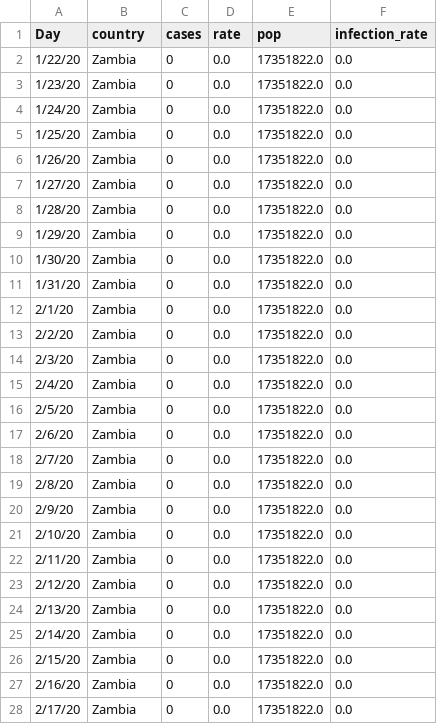
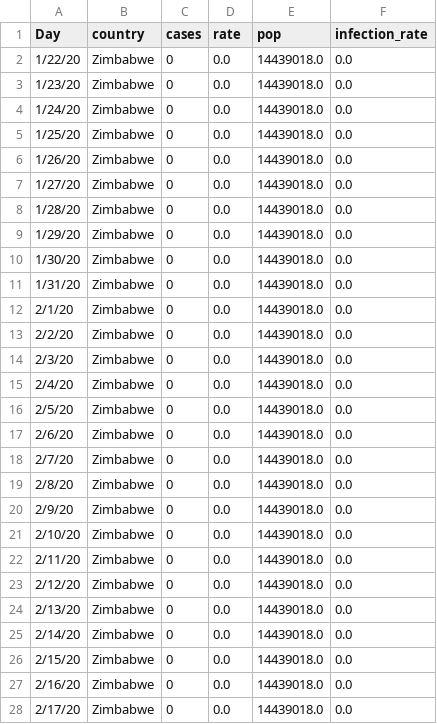
Before and after one commit to cbeluzo/cbeluzo.github.io, a CSV file: data/covid_19_time_series_population_infection_rate.csv, drawn as a sheet; only a part is shown; the diff covers the shown part only.

```diff
--- a/data/covid_19_time_series_population_infection_rate.csv
+++ b/data/covid_19_time_series_population_infection_rate.csv
@@ -1,28 +1,28 @@
 Day,country,cases,rate,pop,infection_rate
-1/22/20,Zambia,0,0.0,17351822.0,0.0
-1/23/20,Zambia,0,0.0,17351822.0,0.0
-1/24/20,Zambia,0,0.0,17351822.0,0.0
-1/25/20,Zambia,0,0.0,17351822.0,0.0
-1/26/20,Zambia,0,0.0,17351822.0,0.0
-1/27/20,Zambia,0,0.0,17351822.0,0.0
-1/28/20,Zambia,0,0.0,17351822.0,0.0
-1/29/20,Zambia,0,0.0,17351822.0,0.0
-1/30/20,Zambia,0,0.0,17351822.0,0.0
-1/31/20,Zambia,0,0.0,17351822.0,0.0
-2/1/20,Zambia,0,0.0,17351822.0,0.0
-2/2/20,Zambia,0,0.0,17351822.0,0.0
-2/3/20,Zambia,0,0.0,17351822.0,0.0
-2/4/20,Zambia,0,0.0,17351822.0,0.0
-2/5/20,Zambia,0,0.0,17351822.0,0.0
-2/6/20,Zambia,0,0.0,17351822.0,0.0
-2/7/20,Zambia,0,0.0,17351822.0,0.0
-2/8/20,Zambia,0,0.0,17351822.0,0.0
-2/9/20,Zambia,0,0.0,17351822.0,0.0
-2/10/20,Zambia,0,0.0,17351822.0,0.0
-2/11/20,Zambia,0,0.0,17351822.0,0.0
-2/12/20,Zambia,0,0.0,17351822.0,0.0
-2/13/20,Zambia,0,0.0,17351822.0,0.0
-2/14/20,Zambia,0,0.0,17351822.0,0.0
-2/15/20,Zambia,0,0.0,17351822.0,0.0
-2/16/20,Zambia,0,0.0,17351822.0,0.0
-2/17/20,Zambia,0,0.0,17351822.0,0.0
+1/22/20,Zimbabwe,0,0.0,14439018.0,0.0
+1/23/20,Zimbabwe,0,0.0,14439018.0,0.0
+1/24/20,Zimbabwe,0,0.0,14439018.0,0.0
+1/25/20,Zimbabwe,0,0.0,14439018.0,0.0
+1/26/20,Zimbabwe,0,0.0,14439018.0,0.0
+1/27/20,Zimbabwe,0,0.0,14439018.0,0.0
+1/28/20,Zimbabwe,0,0.0,14439018.0,0.0
+1/29/20,Zimbabwe,0,0.0,14439018.0,0.0
+1/30/20,Zimbabwe,0,0.0,14439018.0,0.0
+1/31/20,Zimbabwe,0,0.0,14439018.0,0.0
+2/1/20,Zimbabwe,0,0.0,14439018.0,0.0
+2/2/20,Zimbabwe,0,0.0,14439018.0,0.0
+2/3/20,Zimbabwe,0,0.0,14439018.0,0.0
+2/4/20,Zimbabwe,0,0.0,14439018.0,0.0
+2/5/20,Zimbabwe,0,0.0,14439018.0,0.0
+2/6/20,Zimbabwe,0,0.0,14439018.0,0.0
+2/7/20,Zimbabwe,0,0.0,14439018.0,0.0
+2/8/20,Zimbabwe,0,0.0,14439018.0,0.0
+2/9/20,Zimbabwe,0,0.0,14439018.0,0.0
+2/10/20,Zimbabwe,0,0.0,14439018.0,0.0
+2/11/20,Zimbabwe,0,0.0,14439018.0,0.0
+2/12/20,Zimbabwe,0,0.0,14439018.0,0.0
+2/13/20,Zimbabwe,0,0.0,14439018.0,0.0
+2/14/20,Zimbabwe,0,0.0,14439018.0,0.0
+2/15/20,Zimbabwe,0,0.0,14439018.0,0.0
+2/16/20,Zimbabwe,0,0.0,14439018.0,0.0
+2/17/20,Zimbabwe,0,0.0,14439018.0,0.0
```
Also changed, not shown: 2 added rows and 66 edited cells elsewhere in this file, data/covid_19_time_series_comfirmed_cases.csv, data/covid_19_time_series_total_deaths.csv, 12 other files.
